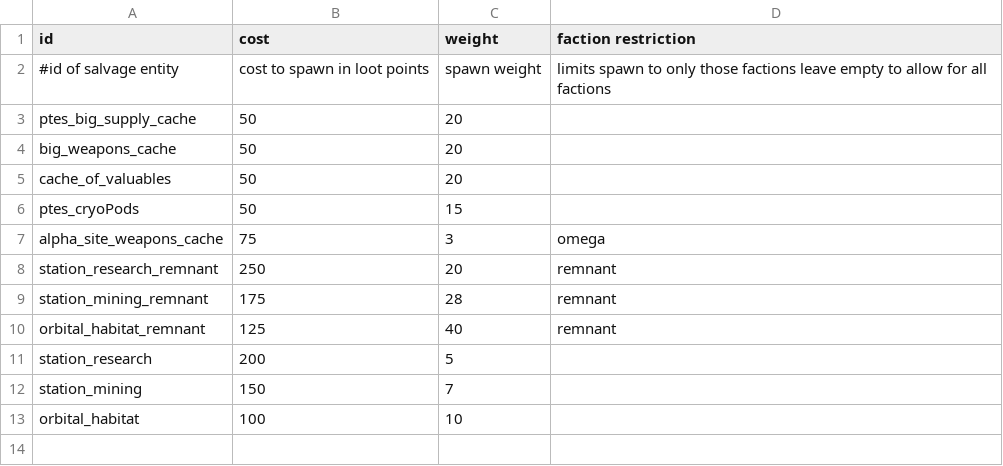
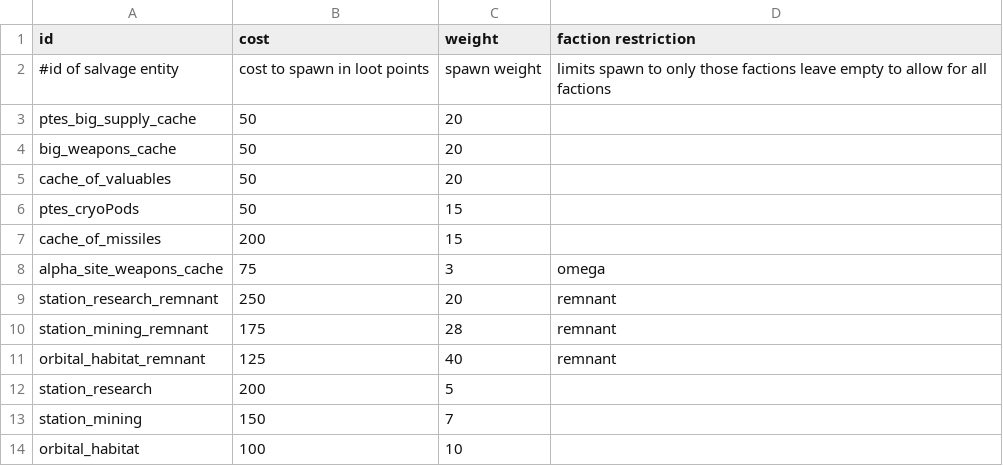
Before and after one commit to PureTilt/ExiledSpace, a CSV file: data/config/ExiledSpace/PointsOfInterest.csv, drawn as a sheet; the diff names each change by its address in the sheet, - before the commit and + after, or states it on an @@ line.

```diff
--- a/data/config/ExiledSpace/PointsOfInterest.csv
+++ b/data/config/ExiledSpace/PointsOfInterest.csv
+row 7: cache_of_missiles | 200 | 15
```
Also changed, not shown: data/campaign/procgen/drop_groups.csv, data/config/ExiledSpace/mapObjectives.csv, 21 other files.
